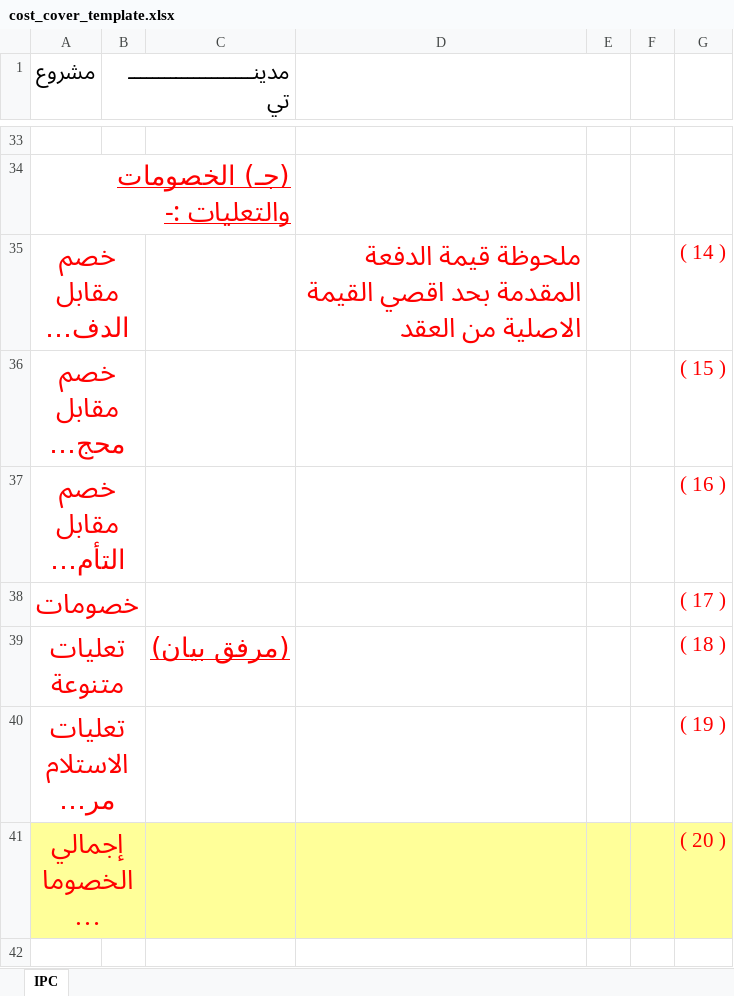
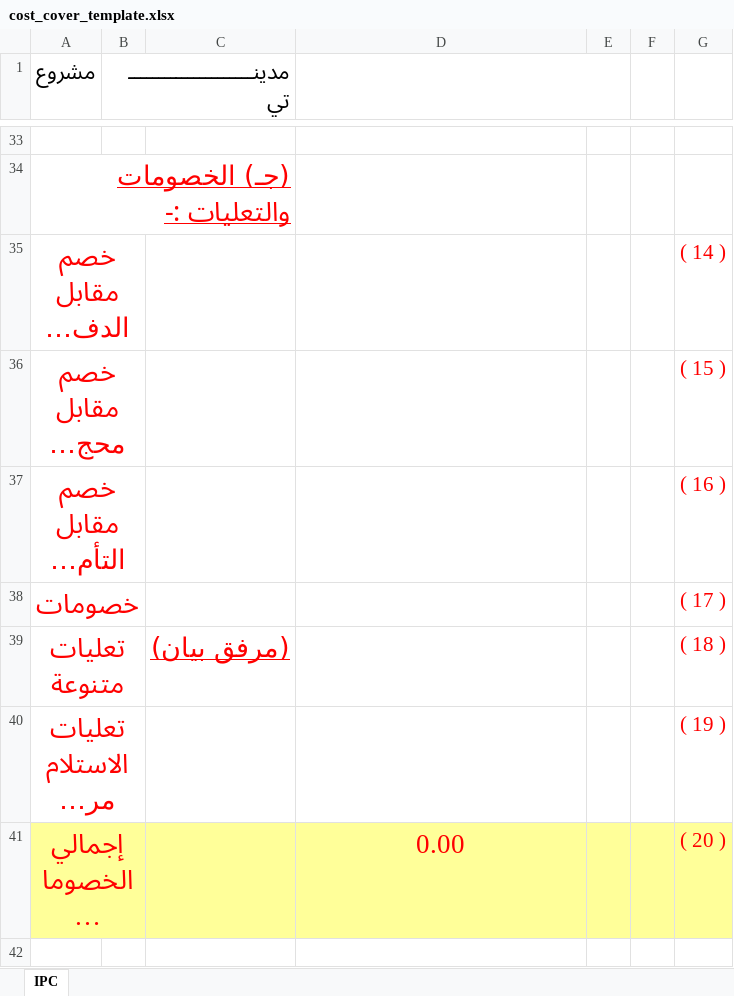
Before and after one commit to Adhamzineldin/PDF_Automater, an Excel workbook: templates/cost_cover_template.xlsx, sheet IPC, drawn as a sheet; only a part is shown, gaps mark what is left out; long unchanged cells end in …; values as stored, in another font and other column widths than the file's, no borders; charts and pictures not drawn; the diff names each change by its address in the sheet, - before the commit and + after, or states it on an @@ line.

Commit message:
feat: add property filtering for payment items in cost.py

```diff
--- a/templates/cost_cover_template.xlsx (sheet IPC)
+++ b/templates/cost_cover_template.xlsx (sheet IPC)
-D35: ملحوظة قيمة الدفعة المقدمة بحد اقصي القيمة الاصلية من العقد
+D35: (empty)
-D41: (empty)
+D41: 0.00
```
Also changed, not shown: 1 other file.
